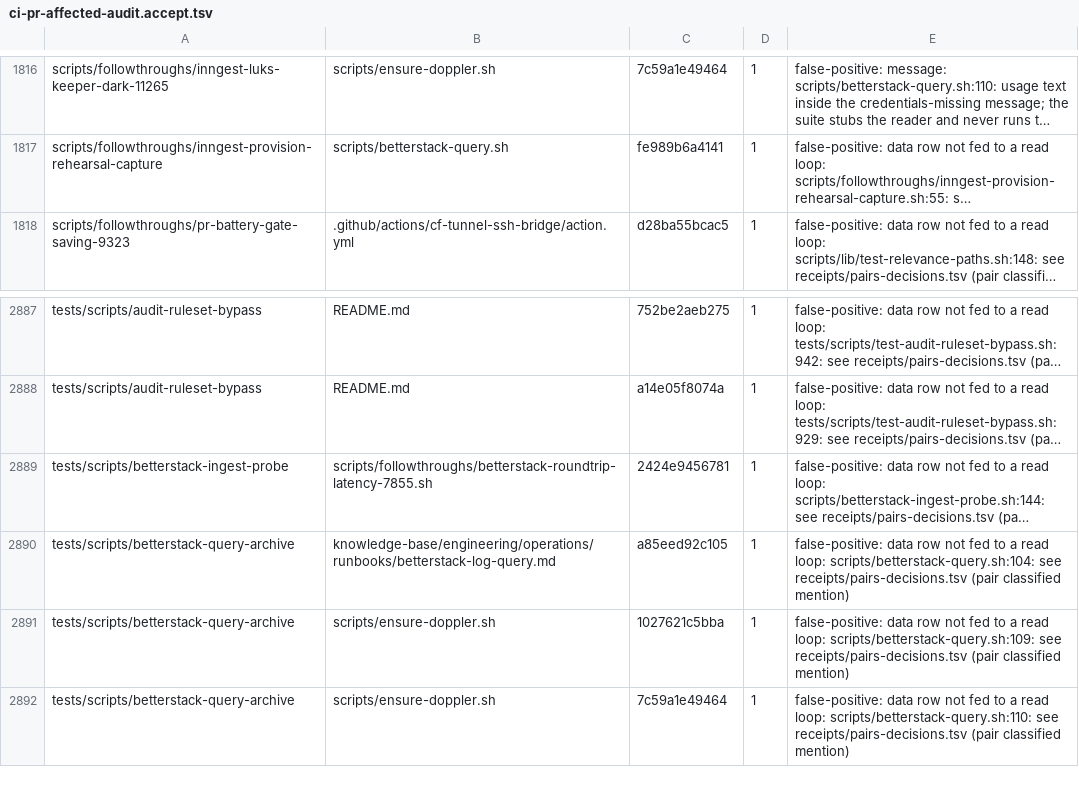
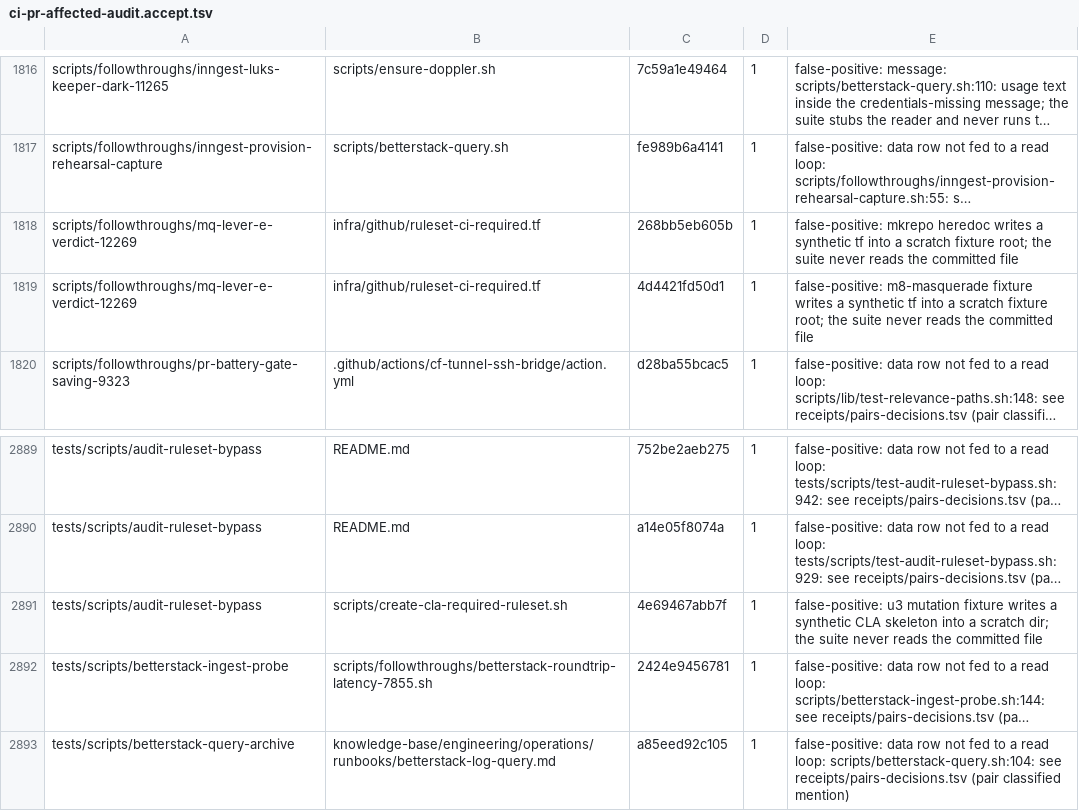
Before and after one commit to jikig-ai/soleur, a TSV file: scripts/ci-pr-affected-audit.accept.tsv, drawn as a sheet; only a part is shown, gaps mark what is left out; the shorter side is filled out with more unchanged rows; long unchanged cells end in …; the diff names each change by its address in the sheet, - before the commit and + after, or states it on an @@ line.

Commit message:
fix(ci): canonical xtrace refusal shape + affected-audit accept rows for scratch fixtures

```diff
--- a/scripts/ci-pr-affected-audit.accept.tsv
+++ b/scripts/ci-pr-affected-audit.accept.tsv
+row 1818: scripts/followthroughs/mq-lever-e-verdict-12269 | infra/github/ruleset-ci-required.tf | 268bb5eb605b | 1 | false-positive: mkrepo heredoc writes a synthetic tf into a scratch fixture root; the suite never reads the committed file
+row 1819: scripts/followthroughs/mq-lever-e-verdict-12269 | infra/github/ruleset-ci-required.tf | 4d4421fd50d1 | 1 | false-positive: m8-masquerade fixture writes a synthetic tf into a scratch fixture root; the suite never reads the committed file
+row 2891: tests/scripts/audit-ruleset-bypass | scripts/create-cla-required-ruleset.sh | 4e69467abb7f | 1 | false-positive: u3 mutation fixture writes a synthetic CLA skeleton into a scratch dir; the suite never reads the committed file
```
Also changed, not shown: 1 other file.
